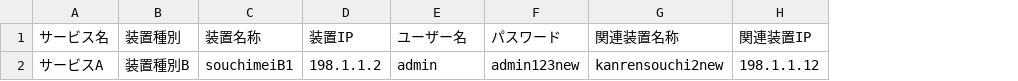
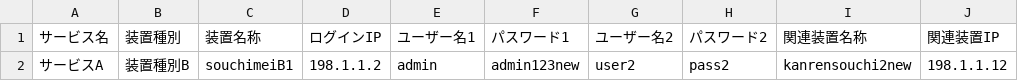
Before and after one commit to shotam27/souchiJohoKanri, a CSV file: sample.csv, drawn as a sheet; only a part is shown; the diff names each change by its address in the sheet, - before the commit and + after, or states it on an @@ line.

Commit message:
feat: Implement user authentication system with registration and login functionality
- Added User class for managing user registration, login, and password management.
- Created migration script for updating device_info table schema.
- Developed user registration (register.php) and login (login.php) pages with CSRF protection.
- Implemented logout functionality (logout.php) and session management.
- Introduced authentication helper functions for session checks and user data retrieval.
- Updated UI components with SVG icons for login, logout, and user registration.
- Documented user authentication setup and usage in USER_AUTH_SETUP.md.

```diff
--- a/sample.csv
+++ b/sample.csv
+column G (ユーザー名2), row 2: user2
+column H (パスワード2), row 2: pass2
-D1: 装置IP
+D1: ログインIP
-E1: ユーザー名
+E1: ユーザー名1
-F1: パスワード
+F1: パスワード1
```
Also changed, not shown: 26 other files.
